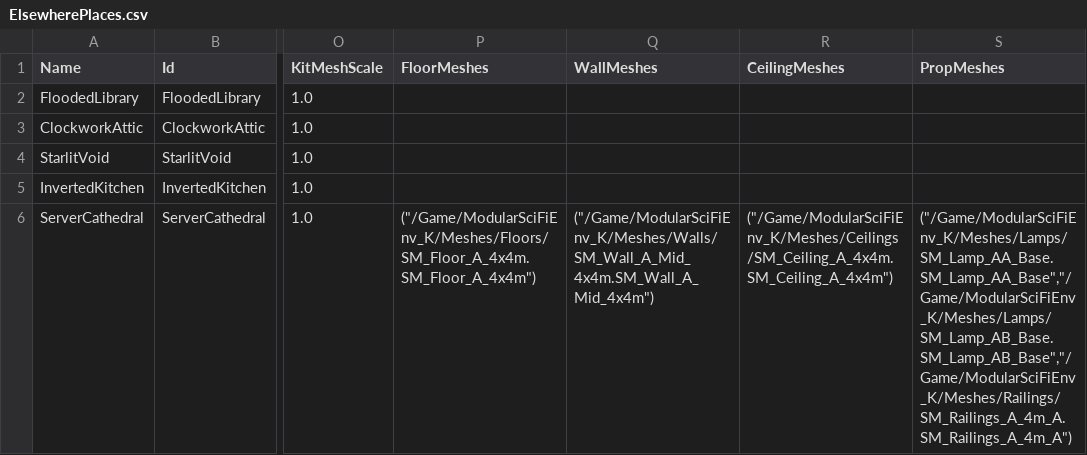
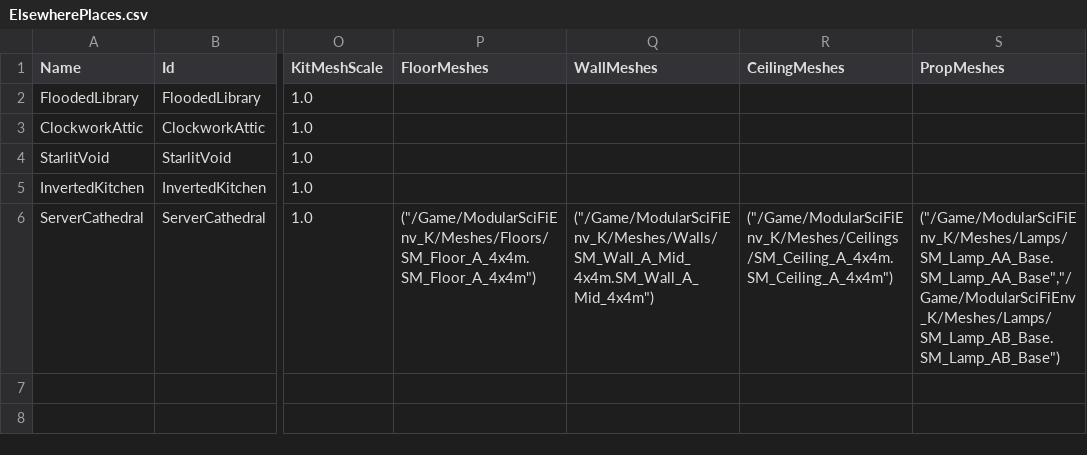
Before and after one commit to LeonardSibelius/sibelius-game, a CSV file: Data/ElsewherePlaces.csv, drawn as a sheet; only a part is shown, gaps mark what is left out; the diff names each change by its address in the sheet, - before the commit and + after, or states it on an @@ line.

```diff
--- a/Data/ElsewherePlaces.csv
+++ b/Data/ElsewherePlaces.csv
-S6 (PropMeshes): ("/Game/ModularSciFiEnv_K/Meshes/Lamps/SM_Lamp_AA_Base.SM_Lamp_AA_Base","/Game/ModularSciFiEnv_K/Meshes/Lamps/SM_Lamp_AB_Base.SM_Lamp_AB_Base","/Game/ModularSciFiEnv_K/Meshes/Railings/SM_Railings_A_4m_A.SM_Railings_A_4m_A")
+S6 (PropMeshes): ("/Game/ModularSciFiEnv_K/Meshes/Lamps/SM_Lamp_AA_Base.SM_Lamp_AA_Base","/Game/ModularSciFiEnv_K/Meshes/Lamps/SM_Lamp_AB_Base.SM_Lamp_AB_Base")
```
Also changed, not shown: Data/ElsewhereCurios.csv, 5 other files.
